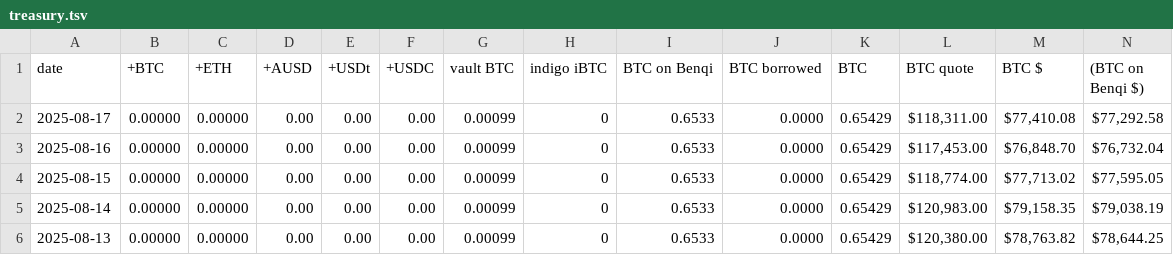
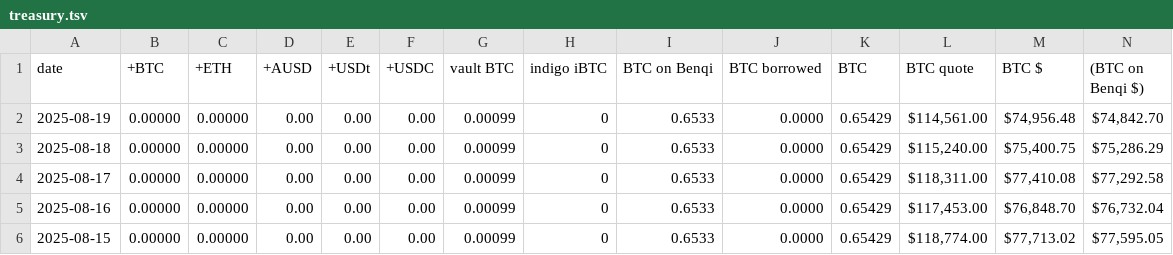
Before and after one commit to logicalgraphs/logicalgraphs.github.io, a TSV file: data/treasury.tsv, drawn as a sheet; only a part is shown; the shorter side is filled out with more unchanged rows; rows hold the shown columns only; the diff names each change by its address in the sheet, - before the commit and + after, or states it on an @@ line.

```diff
--- a/data/treasury.tsv
+++ b/data/treasury.tsv
+row 2: 2025-08-19 | 0.00000 | 0.00000 | 0.00 | 0.00 | 0.00 | 0.00099 | 0 | 0.6533 | 0.0000 | 0.65429 | $114,561.00 | $74,956.48 | $74,842.70
+row 3: 2025-08-18 | 0.00000 | 0.00000 | 0.00 | 0.00 | 0.00 | 0.00099 | 0 | 0.6533 | 0.0000 | 0.65429 | $115,240.00 | $75,400.75 | $75,286.29
```
Also changed, not shown: data/assets.tsv, data/vault.tsv, 1 other file.
